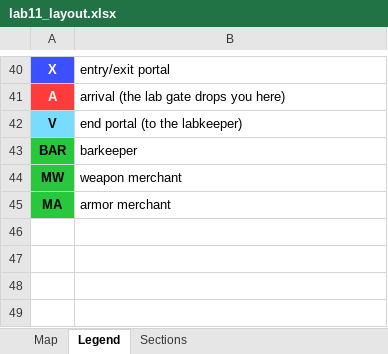
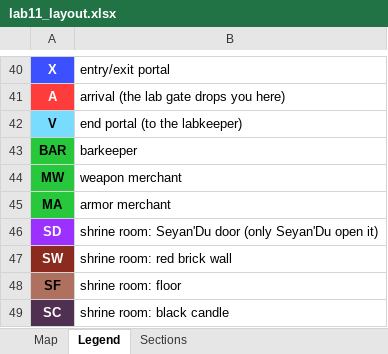
Before and after one commit to SooperValar/My-Modern-V2-Project, an Excel workbook: tools/world/lab11/lab11_layout.xlsx, sheet Legend, drawn as a sheet; only a part is shown, gaps mark what is left out; values as stored, in another font and other column widths than the file's, no borders; charts and pictures not drawn; the diff names each change by its address in the sheet, - before the commit and + after, or states it on an @@ line.

```diff
--- a/tools/world/lab11/lab11_layout.xlsx (sheet Legend)
+++ b/tools/world/lab11/lab11_layout.xlsx (sheet Legend)
+row 46: SD | shrine room: Seyan'Du door (only Seyan'Du open it)
+row 47: SW | shrine room: red brick wall
+row 48: SF | shrine room: floor
+row 49: SC | shrine room: black candle
```
Also changed, not shown: sheet Map, charts or pictures, 2 other files.
